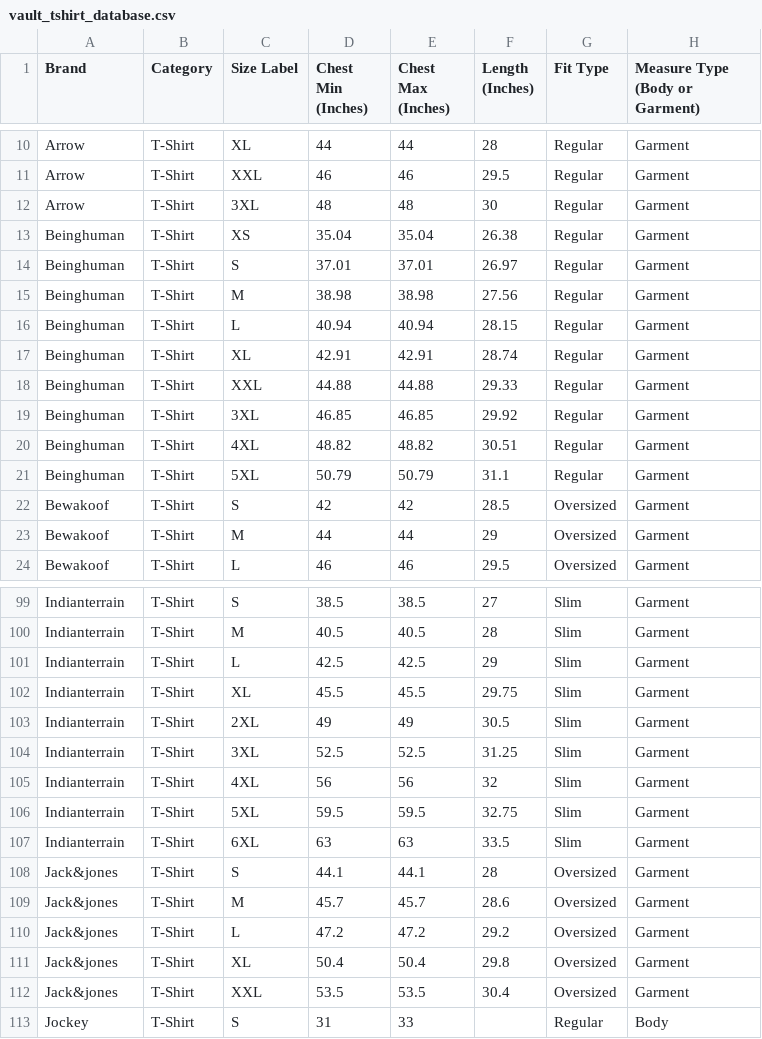
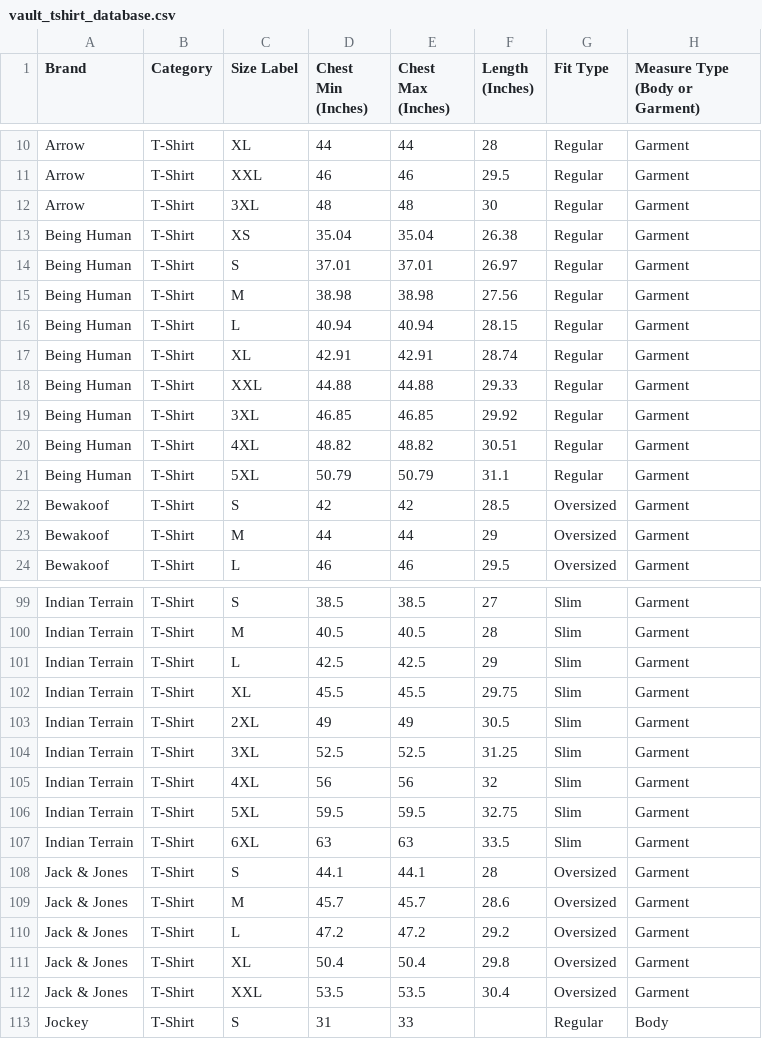
Before and after one commit to sheshmani-prajapati/the-vault-api, a CSV file: vault_tshirt_database.csv, drawn as a sheet; only a part is shown, gaps mark what is left out; the diff covers the shown part only; the diff names each change by its address in the sheet, - before the commit and + after, or states it on an @@ line.

```diff
--- a/vault_tshirt_database.csv
+++ b/vault_tshirt_database.csv
-A13:A21 (Brand): Beinghuman
+A13:A21 (Brand): Being Human
-A99:A107 (Brand): Indianterrain
+A99:A107 (Brand): Indian Terrain
-A108:A112 (Brand): Jack&jones
+A108:A112 (Brand): Jack & Jones
```
Also changed, not shown: 107 edited cells elsewhere in this file.
